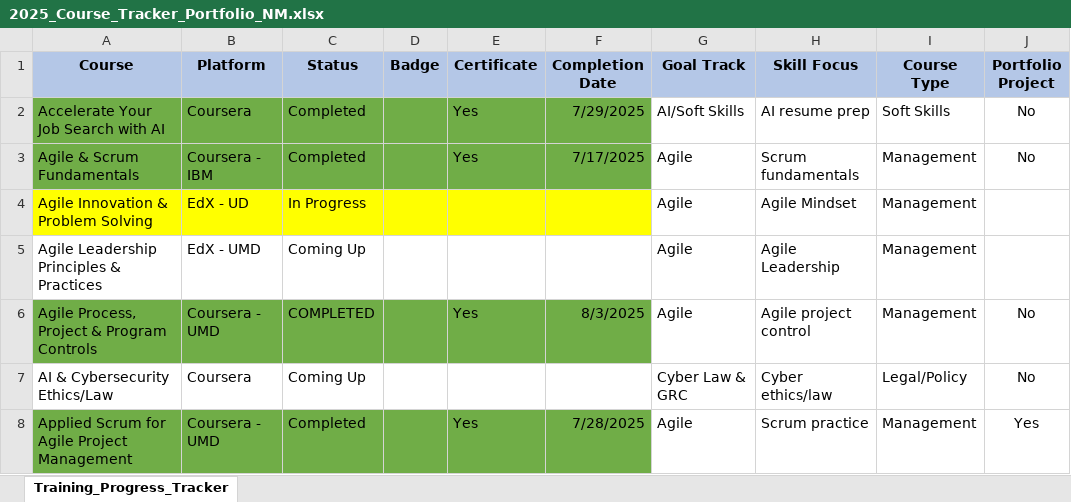
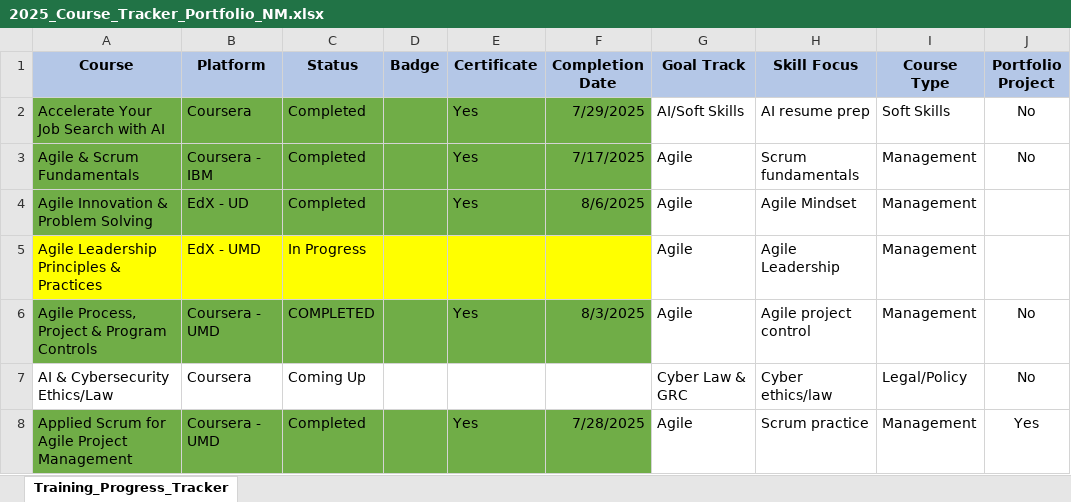
Before and after one commit to nataschamartin/Cybersecurity-Portfolio, an Excel workbook: 2025_Course_Tracker_Portfolio_NM.xlsx, sheet Training_Progress_Tracker, drawn as a sheet; only a part is shown; values as stored, in another font and other column widths than the file's, no borders; the diff names each change by its address in the sheet, - before the commit and + after, or states it on an @@ line.

```diff
--- a/2025_Course_Tracker_Portfolio_NM.xlsx (sheet Training_Progress_Tracker)
+++ b/2025_Course_Tracker_Portfolio_NM.xlsx (sheet Training_Progress_Tracker)
-A4:F4 fill: #FFFF00
+A4:F4 fill: #70AD47
-C4 (Status): In Progress
+C4 (Status): Completed
-E4 (Certificate): (empty)
+E4 (Certificate): Yes
-F4 (Completion Date): (empty)
+F4 (Completion Date): 8/6/2025
-A5:F5 fill: none
+A5:F5 fill: #FFFF00
-C5 (Status): Coming Up
+C5 (Status): In Progress
```
Also changed, not shown: 19 other files.
